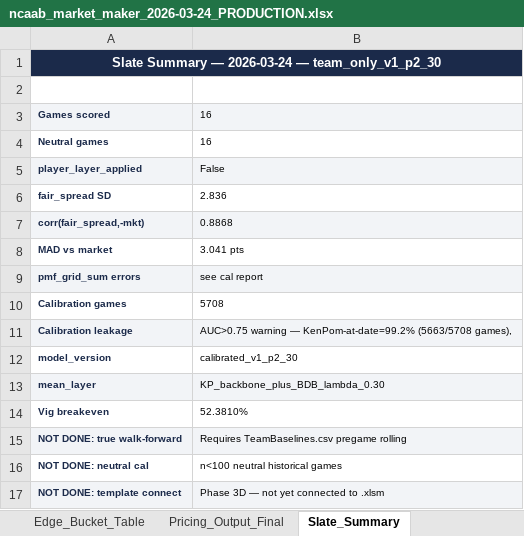
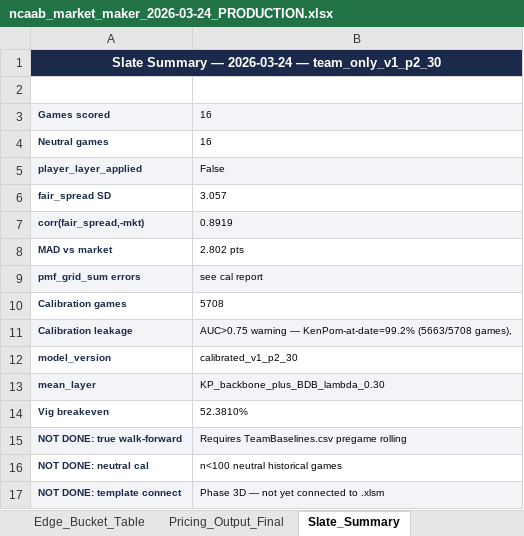
Before and after one commit to Risky-Scout/SportsBook_Training, an Excel workbook: NCAAB Excel & Python Predictive & Pricing Model/Phase 1/ncaab_market_maker_2026-03-24_PRODUCTION.xlsx, sheet Slate_Summary, drawn as a sheet; values as stored, in another font and other column widths than the file's, no borders; the diff names each change by its address in the sheet, - before the commit and + after, or states it on an @@ line.

```diff
--- a/NCAAB Excel & Python Predictive & Pricing Model/Phase 1/ncaab_market_maker_2026-03-24_PRODUCTION.xlsx (sheet Slate_Summary)
+++ b/NCAAB Excel & Python Predictive & Pricing Model/Phase 1/ncaab_market_maker_2026-03-24_PRODUCTION.xlsx (sheet Slate_Summary)
-B6: 2.836
+B6: 3.057
-B7: 0.8868
+B7: 0.8919
-B8: 3.041 pts
+B8: 2.802 pts
```
Also changed, not shown: sheet Pricing_Output_Final, 1 other file.
